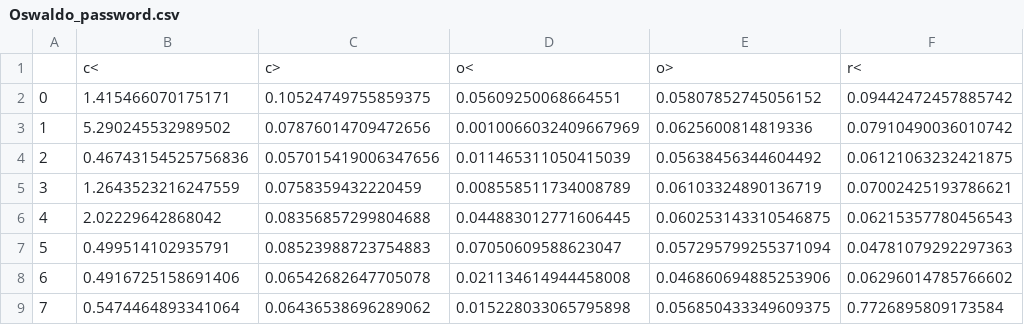
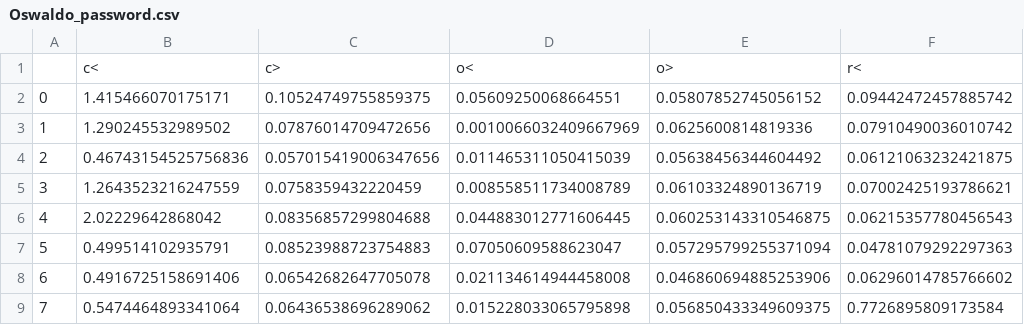
Before and after one commit to MrDrHax/AI, a CSV file: Oswaldo_password.csv, drawn as a sheet; only a part is shown; the diff names each change by its address in the sheet, - before the commit and + after, or states it on an @@ line.

```diff
--- a/Oswaldo_password.csv
+++ b/Oswaldo_password.csv
-B3: 5.290245532989502
+B3: 1.290245532989502
```
Also changed, not shown: alex_password.csv, 1 other file.
